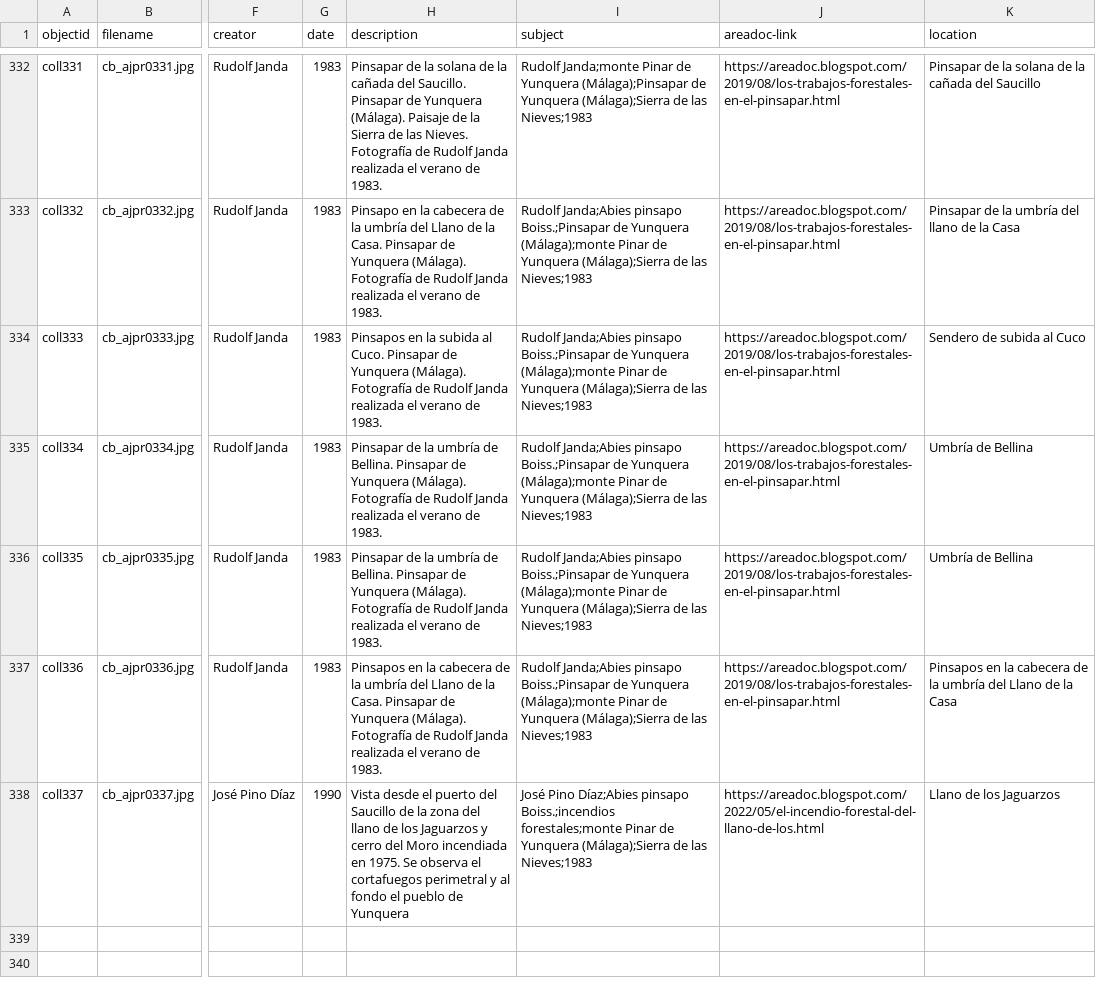
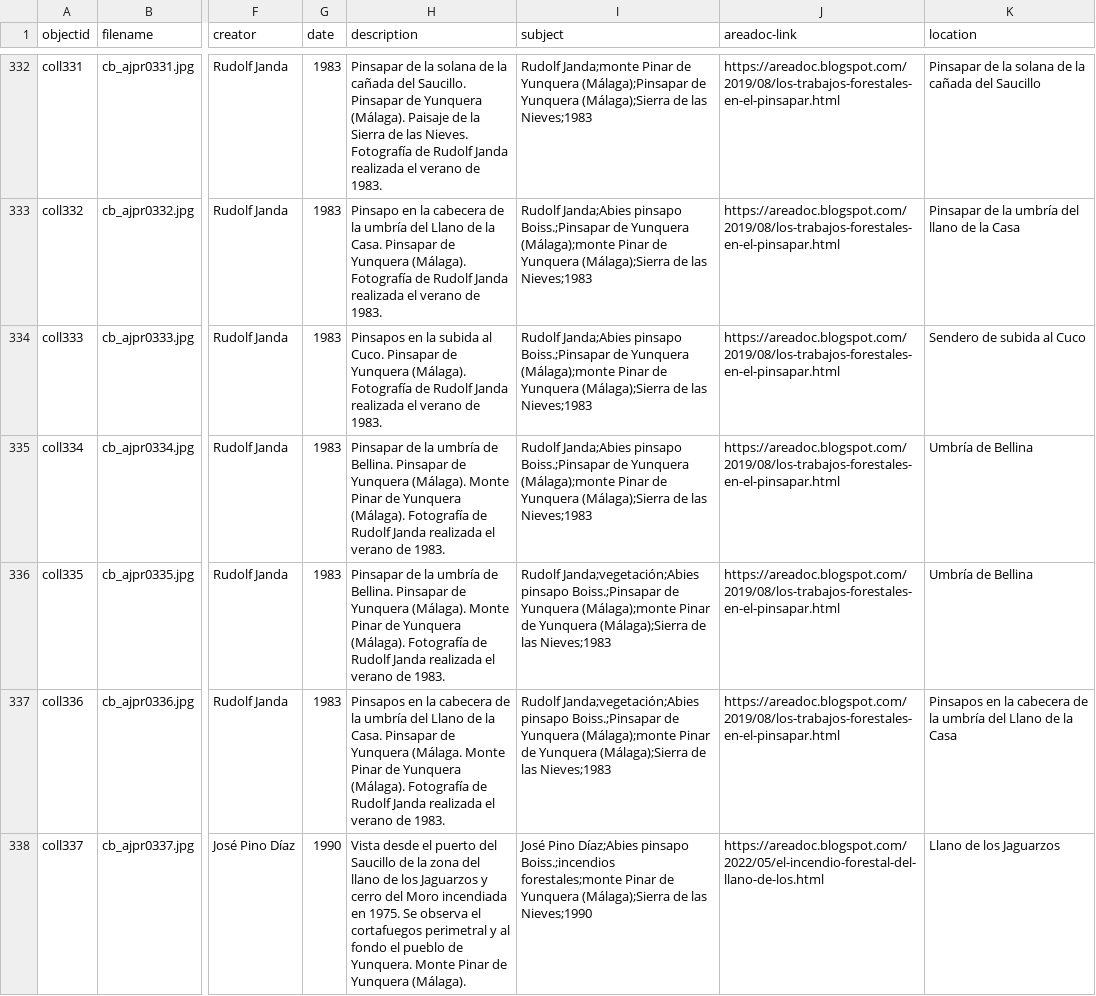
Before and after one commit to jpinod02/archivojosepinorivera, a CSV file: _data/cb_metadata_archivojosepinorivera1.csv, drawn as a sheet; only a part is shown, gaps mark what is left out; the diff covers the shown part only; the diff names each change by its address in the sheet, - before the commit and + after, or states it on an @@ line.

Commit message:
Update cb_metadata_archivojosepinorivera1.csv

```diff
--- a/_data/cb_metadata_archivojosepinorivera1.csv
+++ b/_data/cb_metadata_archivojosepinorivera1.csv
-H335:H336 (description): …Yunquera (Málaga). Fotografía de…
+H335:H336 (description): …Yunquera (Málaga). Monte Pinar de Yunquera (Málaga). Fotografía de…
-I336:I337 (subject): Rudolf Janda;Abies pinsapo Boiss.;Pinsapar…
+I336:I337 (subject): Rudolf Janda;vegetación;Abies pinsapo Boiss.;Pinsapar…
-H337 (description): …de Yunquera (Málaga). Fotografía…
+H337 (description): …de Yunquera (Málaga. Monte Pinar de Yunquera (Málaga). Fotografía…
-H338 (description): …pueblo de Yunquera
+H338 (description): …pueblo de Yunquera. Monte Pinar de Yunquera (Málaga).
-I338 (subject): …de las Nieves;1983
+I338 (subject): …de las Nieves;1990
```
Also changed, not shown: 3 added rows elsewhere in this file.
